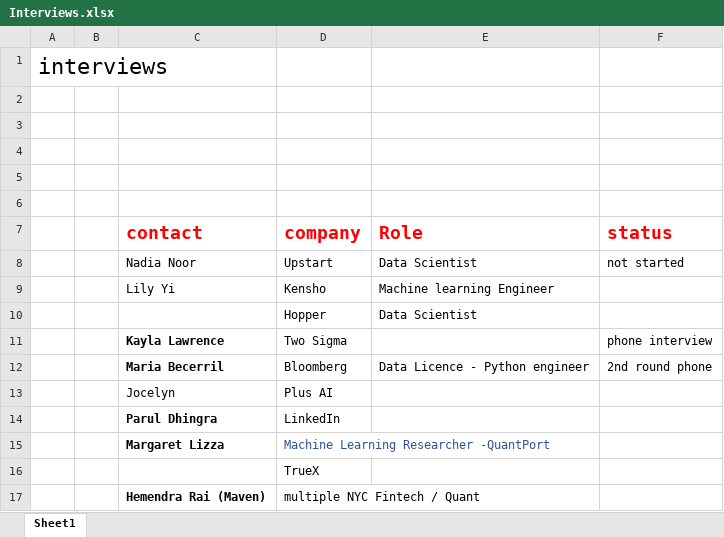
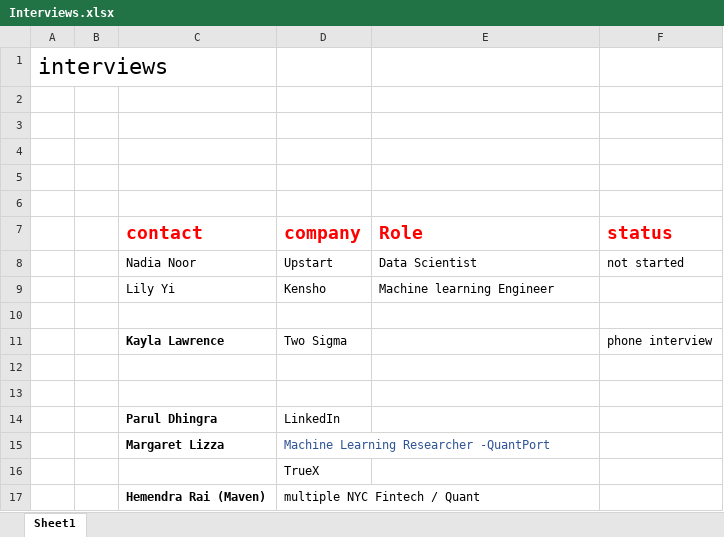
Before and after one commit to DaCao/MyStuff, an Excel workbook: Interviews.xlsx, sheet Sheet1, drawn as a sheet; values as stored, in another font and other column widths than the file's, no borders; the diff names each change by its address in the sheet, - before the commit and + after, or states it on an @@ line.

```diff
--- a/Interviews.xlsx (sheet Sheet1)
+++ b/Interviews.xlsx (sheet Sheet1)
-row 10:  |  |  | Hopper | Data Scientist
+row 10: (empty)
-row 12:  |  | Maria Becerril | Bloomberg | Data Licence - Python engineer | 2nd round phone
+row 12: (empty)
-row 13:  |  | Jocelyn | Plus AI
+row 13: (empty)
```
Also changed, not shown: 4 other files.
